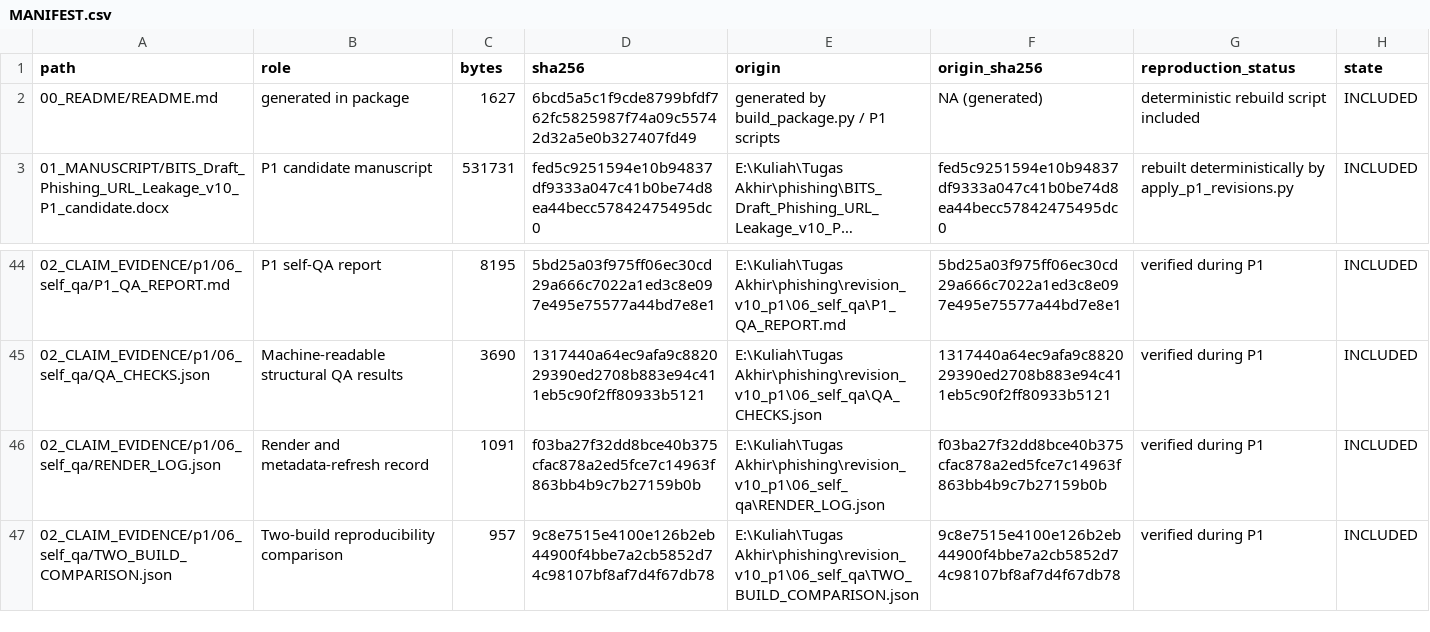
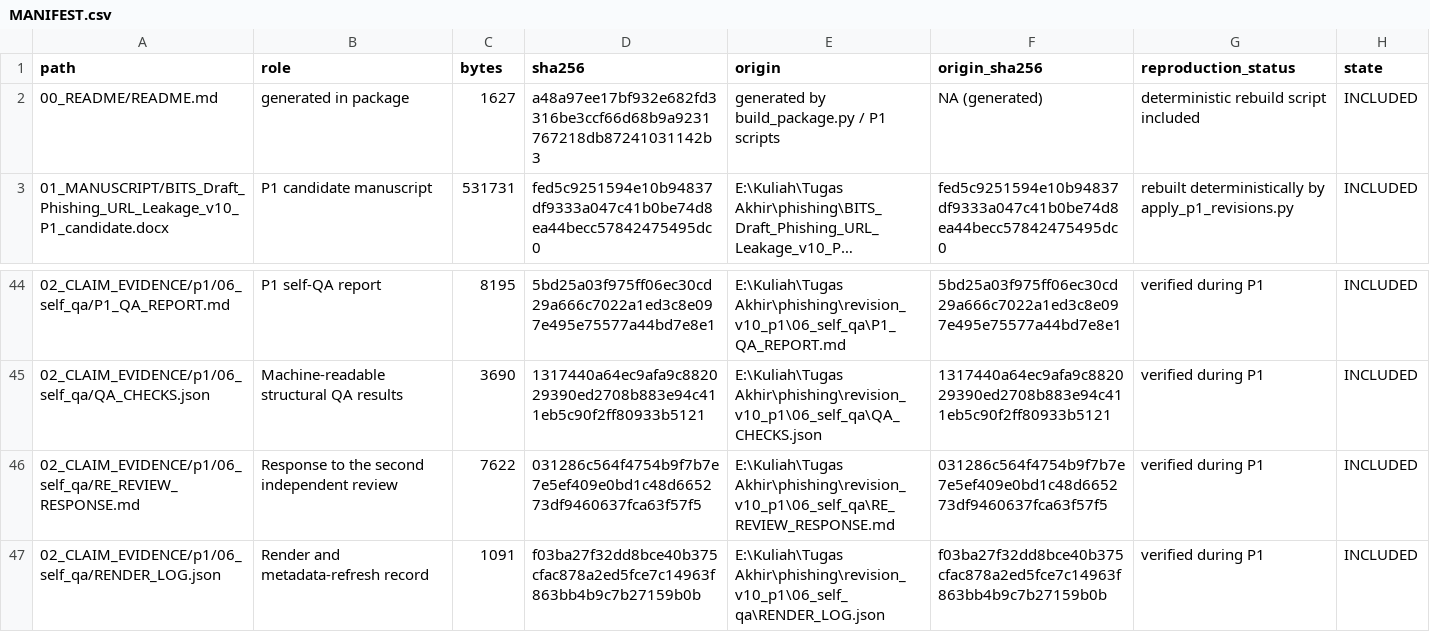
Before and after one commit to Handy-Wibowo/supreme-sniffle, a CSV file: MANIFEST.csv, drawn as a sheet; only a part is shown, gaps mark what is left out; the shorter side is filled out with more unchanged rows; long unchanged cells end in …; the diff names each change by its address in the sheet, - before the commit and + after, or states it on an @@ line.

Commit message:
v1.4.1: add re-review response document

```diff
--- a/MANIFEST.csv
+++ b/MANIFEST.csv
-D2 (sha256): 6bcd5a5c1f9cde8799bfdf762fc5825987f74a09c55742d32a5e0b327407fd49
+D2 (sha256): a48a97ee17bf932e682fd3316be3ccf66d68b9a9231767218db87241031142b3
+row 46: 02_CLAIM_EVIDENCE/p1/06_self_qa/RE_REVIEW_RESPONSE.md | Response to the second independent review | 7622 | 031286c564f4754b9f7b7e7e5ef409e0bd1c48d665273df9460637fca63f57f5 | E:\Kuliah\Tugas Akhir\phishing\revision_v10_p1\06_self_qa\RE_REVIEW_RESPONSE.md | 031286c564f4754b9f7b7e7e5ef409e0bd1c48d665273df9460637fca63f57f5 | verified during P1 | INCLUDED
```
Also changed, not shown: 3 other files.
